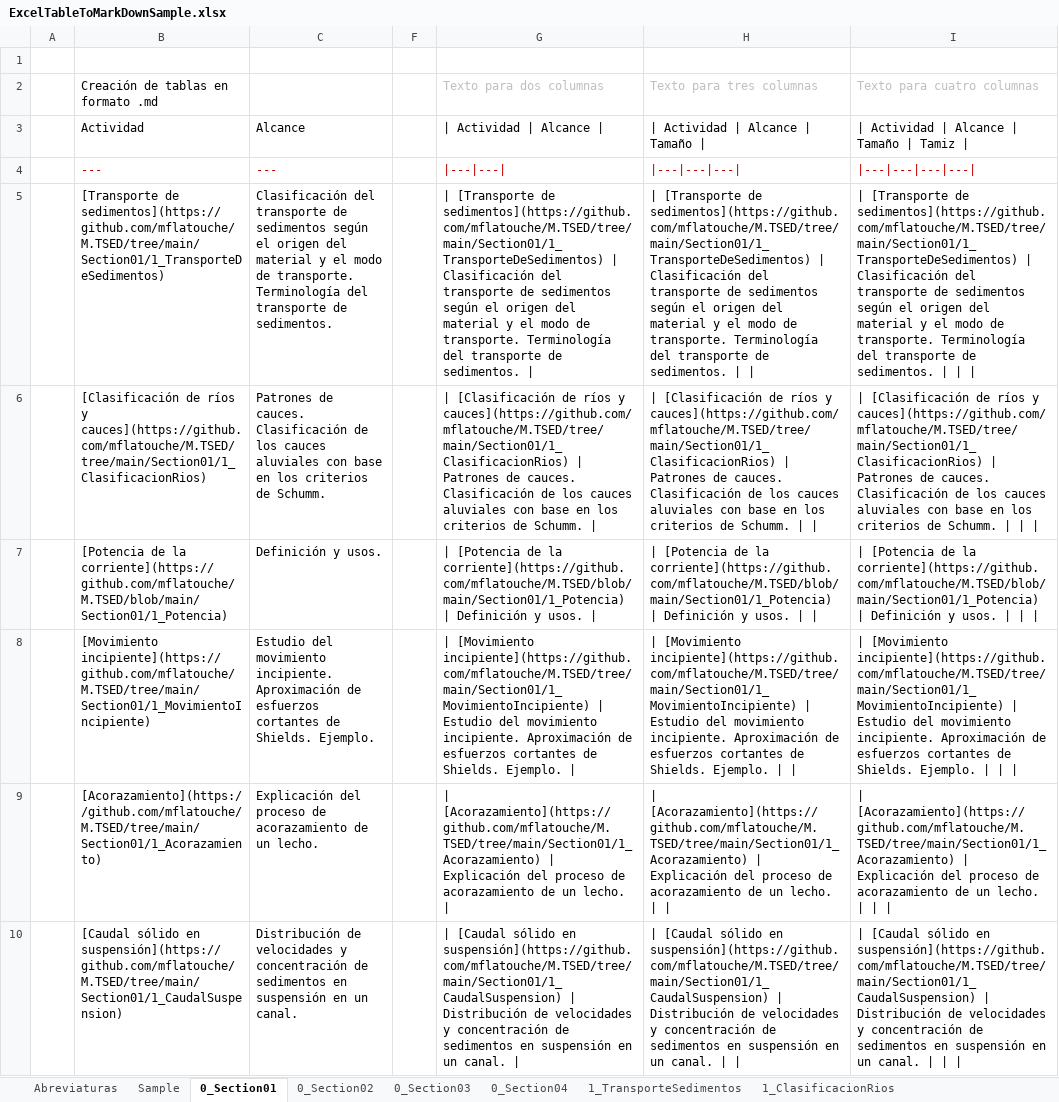
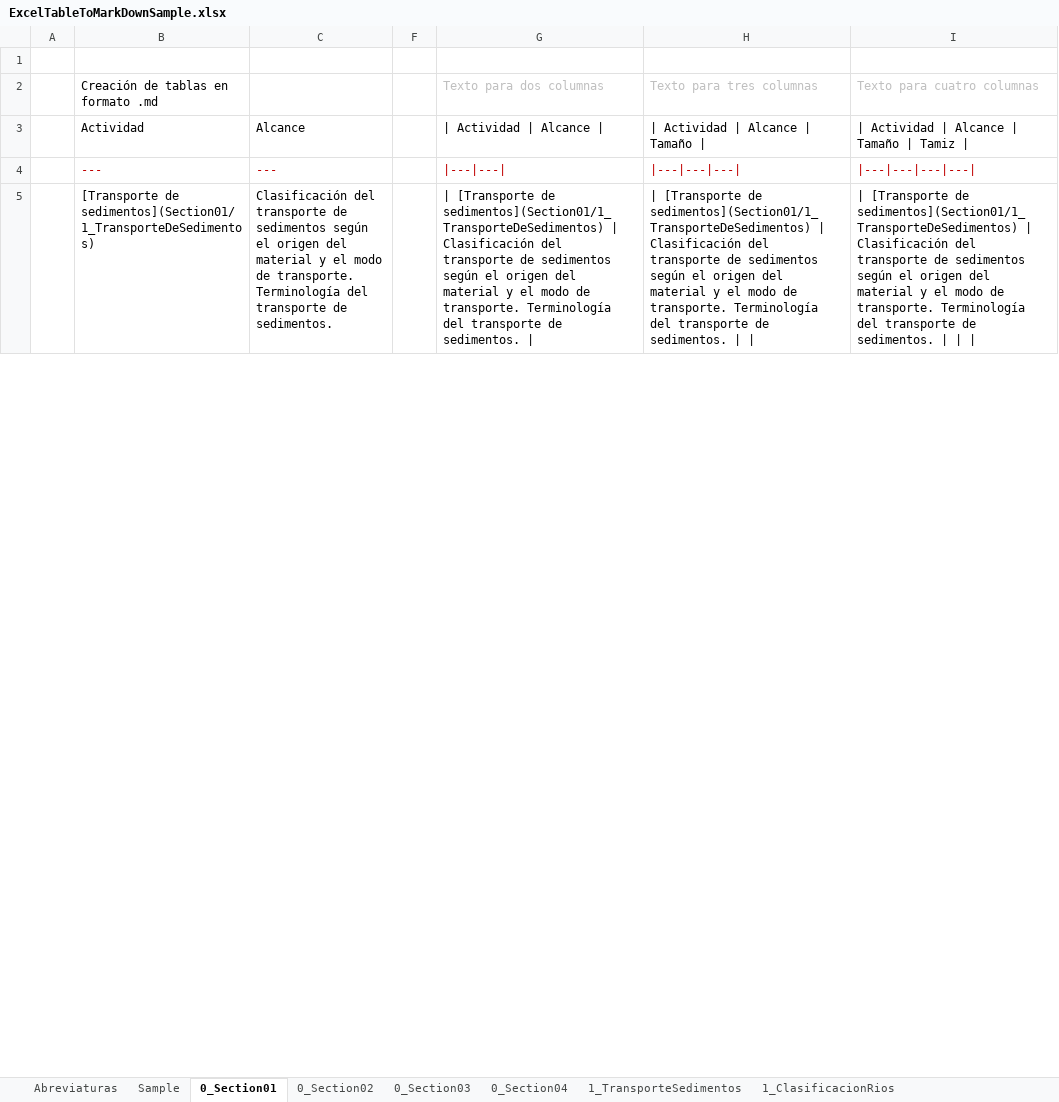
Before and after one commit to mflatouche/M.TSED, an Excel workbook: ExcelTableToMarkDownSample.xlsx, sheet 0_Section01, drawn as a sheet; only a part is shown; values as stored, in another font and other column widths than the file's, no borders; removed rows and columns are numbered as before the commit, all else as after; the diff covers the shown part only; the diff names each change by its address in the sheet, - before the commit and + after, or states it on an @@ line.

```diff
--- a/ExcelTableToMarkDownSample.xlsx (sheet 0_Section01)
+++ b/ExcelTableToMarkDownSample.xlsx (sheet 0_Section01)
-row 5:  | [Transporte de sedimentos](https://github.com/mflatouche/M.TSED/tree/main/Section01/1_TransporteDeSedimentos) | Clasificación del transporte de sedimentos según el origen del material y el modo de transporte. Terminología del transporte de sedimentos. |  | | [Transporte de sedimentos](https://github.com/mflatouche/M.TSED/tree/main/Section01/1_TransporteDeSedimentos) | Clasificación del transporte de sedimentos según el origen del material y el modo de transporte. Terminología del transporte de sedimentos. | | | [Transporte de sedimentos](https://github.com/mflatouche/M.TSED/tree/main/Section01/1_TransporteDeSedimentos) | Clasificación del transporte de sedimentos según el origen del material y el modo de transporte. Terminología del transporte de sedimentos. | | | | [Transporte de sedimentos](https://github.com/mflatouche/M.TSED/tree/main/Section01/1_TransporteDeSedimentos) | Clasificación del transporte de sedimentos según el origen del material y el modo de transporte. Terminología del transporte de sedimentos.
-row 6:  | [Clasificación de ríos y cauces](https://github.com/mflatouche/M.TSED/tree/main/Section01/1_ClasificacionRios) | Patrones de cauces. Clasificación de los cauces aluviales con base en los criterios de Schumm. |  | | [Clasificación de ríos y cauces](https://github.com/mflatouche/M.TSED/tree/main/Section01/1_ClasificacionRios) | Patrones de cauces. Clasificación de los cauces aluviales con base en los criterios de Schumm. | | | [Clasificación de ríos y cauces](https://github.com/mflatouche/M.TSED/tree/main/Section01/1_ClasificacionRios) | Patrones de cauces. Clasificación de los cauces aluviales con base en los criterios de Schumm. | | | | [Clasificación de ríos y cauces](https://github.com/mflatouche/M.TSED/tree/main/Section01/1_ClasificacionRios) | Patrones de cauces. Clasificación de los cauces aluviales con base en los criterios de Schumm.
-row 7:  | [Potencia de la corriente](https://github.com/mflatouche/M.TSED/blob/main/Section01/1_Potencia) | Definición y usos. |  | | [Potencia de la corriente](https://github.com/mflatouche/M.TSED/blob/main/Section01/1_Potencia) | Definición y usos. | | | [Potencia de la corriente](https://github.com/mflatouche/M.TSED/blob/main/Section01/1_Potencia) | Definición y usos. | | | | [Potencia de la corriente](https://github.com/mflatouche/M.TSED/blob/main/Section01/1_Potencia) | Definición y usos.
-row 8:  | [Movimiento incipiente](https://github.com/mflatouche/M.TSED/tree/main/Section01/1_MovimientoIncipiente) | Estudio del movimiento incipiente. Aproximación de esfuerzos cortantes de Shields. Ejemplo. |  | | [Movimiento incipiente](https://github.com/mflatouche/M.TSED/tree/main/Section01/1_MovimientoIncipiente) | Estudio del movimiento incipiente. Aproximación de esfuerzos cortantes de Shields. Ejemplo. | | | [Movimiento incipiente](https://github.com/mflatouche/M.TSED/tree/main/Section01/1_MovimientoIncipiente) | Estudio del movimiento incipiente. Aproximación de esfuerzos cortantes de Shields. Ejemplo. | | | | [Movimiento incipiente](https://github.com/mflatouche/M.TSED/tree/main/Section01/1_MovimientoIncipiente) | Estudio del movimiento incipiente. Aproximación de esfuerzos cortantes de Shields. Ejemplo.
-row 9:  | [Acorazamiento](https://github.com/mflatouche/M.TSED/tree/main/Section01/1_Acorazamiento) | Explicación del proceso de acorazamiento de un lecho. |  | | [Acorazamiento](https://github.com/mflatouche/M.TSED/tree/main/Section01/1_Acorazamiento) | Explicación del proceso de acorazamiento de un lecho. | | | [Acorazamiento](https://github.com/mflatouche/M.TSED/tree/main/Section01/1_Acorazamiento) | Explicación del proceso de acorazamiento de un lecho. | | | | [Acorazamiento](https://github.com/mflatouche/M.TSED/tree/main/Section01/1_Acorazamiento) | Explicación del proceso de acorazamiento de un lecho.
-row 10:  | [Caudal sólido en suspensión](https://github.com/mflatouche/M.TSED/tree/main/Section01/1_CaudalSuspension) | Distribución de velocidades y concentración de sedimentos en suspensión en un canal. |  | | [Caudal sólido en suspensión](https://github.com/mflatouche/M.TSED/tree/main/Section01/1_CaudalSuspension) | Distribución de velocidades y concentración de sedimentos en suspensión en un canal. | | | [Caudal sólido en suspensión](https://github.com/mflatouche/M.TSED/tree/main/Section01/1_CaudalSuspension) | Distribución de velocidades y concentración de sedimentos en suspensión en un canal. | | | | [Caudal sólido en suspensión](https://github.com/mflatouche/M.TSED/tree/main/Section01/1_CaudalSuspension) | Distribución de velocidades y concentración de sedimentos en suspensión en un canal.
+row 5:  | [Transporte de sedimentos](Section01/1_TransporteDeSedimentos) | Clasificación del transporte de sedimentos según el origen del material y el modo de transporte. Terminología del transporte de sedimentos. |  | | [Transporte de sedimentos](Section01/1_TransporteDeSedimentos) | Clasificación del transporte de sedimentos según el origen del material y el modo de transporte. Terminología del transporte de sedimentos. | | | [Transporte de sedimentos](Section01/1_TransporteDeSedimentos) | Clasificación del transporte de sedimentos según el origen del material y el modo de transporte. Terminología del transporte de sedimentos. | | | | [Transporte de sedimentos](Section01/1_TransporteDeSedimentos) | Clasificación del transporte de sedimentos según el origen del material y el modo de transporte. Terminología del transporte de sedimentos.
```
Also changed, not shown: 5 added rows and 8 edited cells elsewhere in this sheet, sheet 0_Section02, 6 other files.
